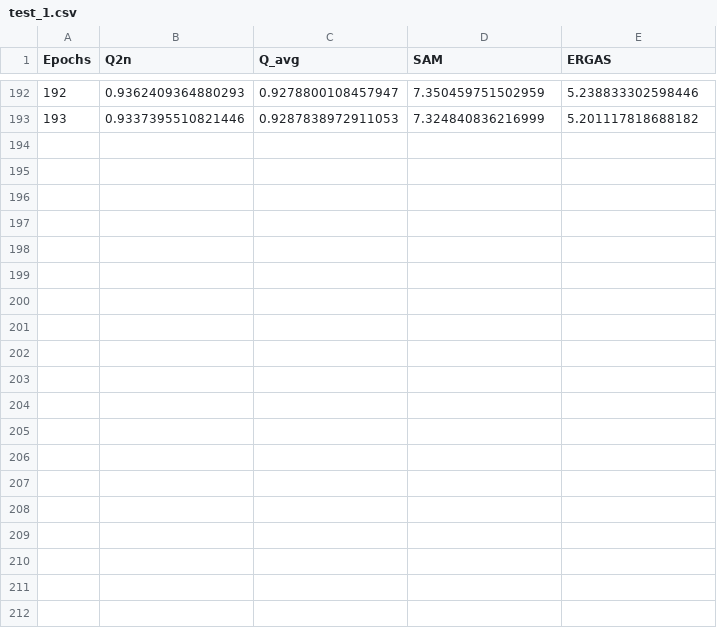
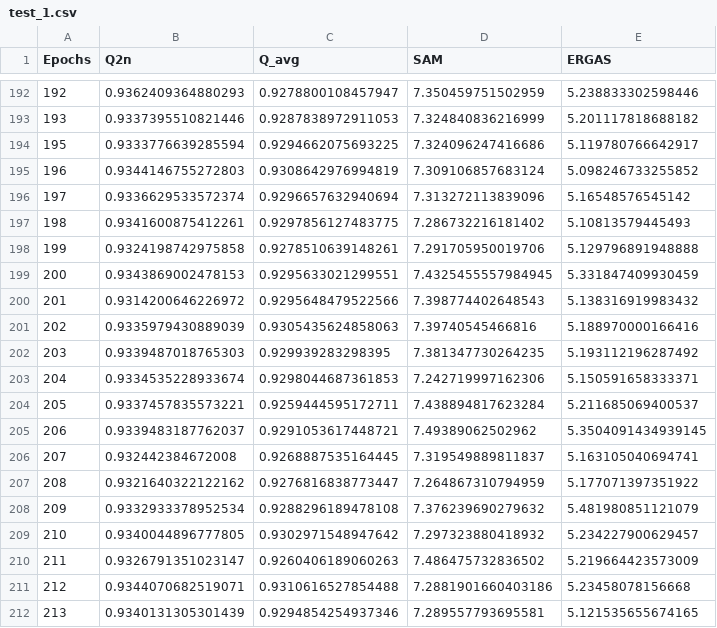
Before and after one commit to pmns314/GAN_Pansharpening, a CSV file: pytorch_models/trained_models/W3/PSGAN/Psgan/test_1.csv, drawn as a sheet; only a part is shown, gaps mark what is left out; the diff covers the shown part only; the diff names each change by its address in the sheet, - before the commit and + after, or states it on an @@ line.

Commit message:
model Psgan - PSGAN trained
Former-commit-id: 0b198e6297dd883e1712e054a7c82c3aaec30693
Former-commit-id: b113c3769370f7719beef33e6d41efed868b2c15

```diff
--- a/pytorch_models/trained_models/W3/PSGAN/Psgan/test_1.csv
+++ b/pytorch_models/trained_models/W3/PSGAN/Psgan/test_1.csv
+row 194: 195 | 0.9333776639285594 | 0.9294662075693225 | 7.324096247416686 | 5.119780766642917
+row 195: 196 | 0.9344146755272803 | 0.9308642976994819 | 7.309106857683124 | 5.098246733255852
+row 196: 197 | 0.9336629533572374 | 0.9296657632940694 | 7.313272113839096 | 5.16548576545142
+row 197: 198 | 0.9341600875412261 | 0.9297856127483775 | 7.286732216181402 | 5.10813579445493
+row 198: 199 | 0.9324198742975858 | 0.9278510639148261 | 7.291705950019706 | 5.129796891948888
+row 199: 200 | 0.9343869002478153 | 0.9295633021299551 | 7.4325455557984945 | 5.331847409930459
+row 200: 201 | 0.9314200646226972 | 0.9295648479522566 | 7.398774402648543 | 5.138316919983432
+row 201: 202 | 0.9335979430889039 | 0.9305435624858063 | 7.39740545466816 | 5.188970000166416
+row 202: 203 | 0.9339487018765303 | 0.929939283298395 | 7.381347730264235 | 5.193112196287492
+row 203: 204 | 0.9334535228933674 | 0.9298044687361853 | 7.242719997162306 | 5.150591658333371
+row 204: 205 | 0.9337457835573221 | 0.9259444595172711 | 7.438894817623284 | 5.211685069400537
+row 205: 206 | 0.9339483187762037 | 0.9291053617448721 | 7.49389062502962 | 5.3504091434939145
+row 206: 207 | 0.932442384672008 | 0.9268887535164445 | 7.319549889811837 | 5.163105040694741
+row 207: 208 | 0.9321640322122162 | 0.9276816838773447 | 7.264867310794959 | 5.177071397351922
+row 208: 209 | 0.9332933378952534 | 0.9288296189478108 | 7.376239690279632 | 5.481980851121079
+row 209: 210 | 0.9340044896777805 | 0.9302971548947642 | 7.297323880418932 | 5.234227900629457
+row 210: 211 | 0.9326791351023147 | 0.9260406189060263 | 7.486475732836502 | 5.219664423573009
+row 211: 212 | 0.9344070682519071 | 0.9310616527854488 | 7.2881901660403186 | 5.23458078156668
+row 212: 213 | 0.9340131305301439 | 0.9294854254937346 | 7.289557793695581 | 5.121535655674165
```
Also changed, not shown: 10 added rows elsewhere in this file, pytorch_models/trained_models/W3/PSGAN/Psgan/test_0.csv, 6 other files.
